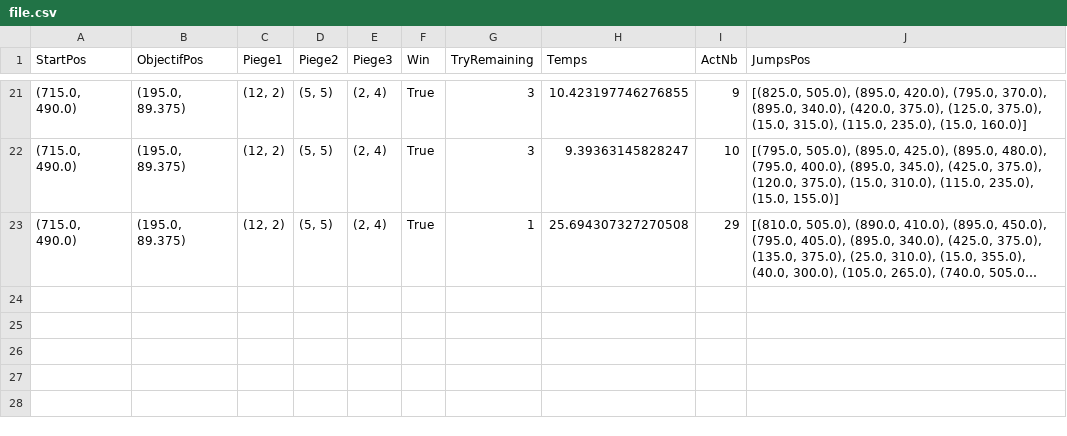
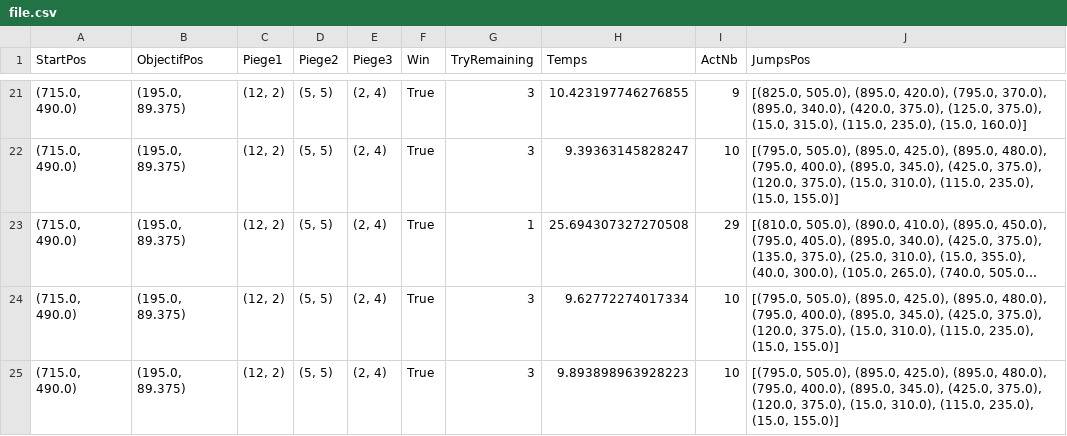
Before and after one commit to Kyrozn/KingOfThieves, a CSV file: data/file.csv (was file.csv), drawn as a sheet; only a part is shown, gaps mark what is left out; long unchanged cells end in …; the diff names each change by its address in the sheet, - before the commit and + after, or states it on an @@ line.

```diff
--- a/file.csv
+++ b/data/file.csv
+row 24: (715.0, 490.0) | (195.0, 89.375) | (12, 2) | (5, 5) | (2, 4) | True | 3 | 9.62772274017334 | 10 | [(795.0, 505.0), (895.0, 425.0), (895.0, 480.0), (795.0, 400.0), (895.0, 345.0), (425.0, 375.0), (120.0, 375.0), (15.0, 310.0), (115.0, 235.0), (15.0, 155.0)]
+row 25: (715.0, 490.0) | (195.0, 89.375) | (12, 2) | (5, 5) | (2, 4) | True | 3 | 9.893898963928223 | 10 | [(795.0, 505.0), (895.0, 425.0), (895.0, 480.0), (795.0, 400.0), (895.0, 345.0), (425.0, 375.0), (120.0, 375.0), (15.0, 310.0), (115.0, 235.0), (15.0, 155.0)]
```
Also changed, not shown: 12 other files.
